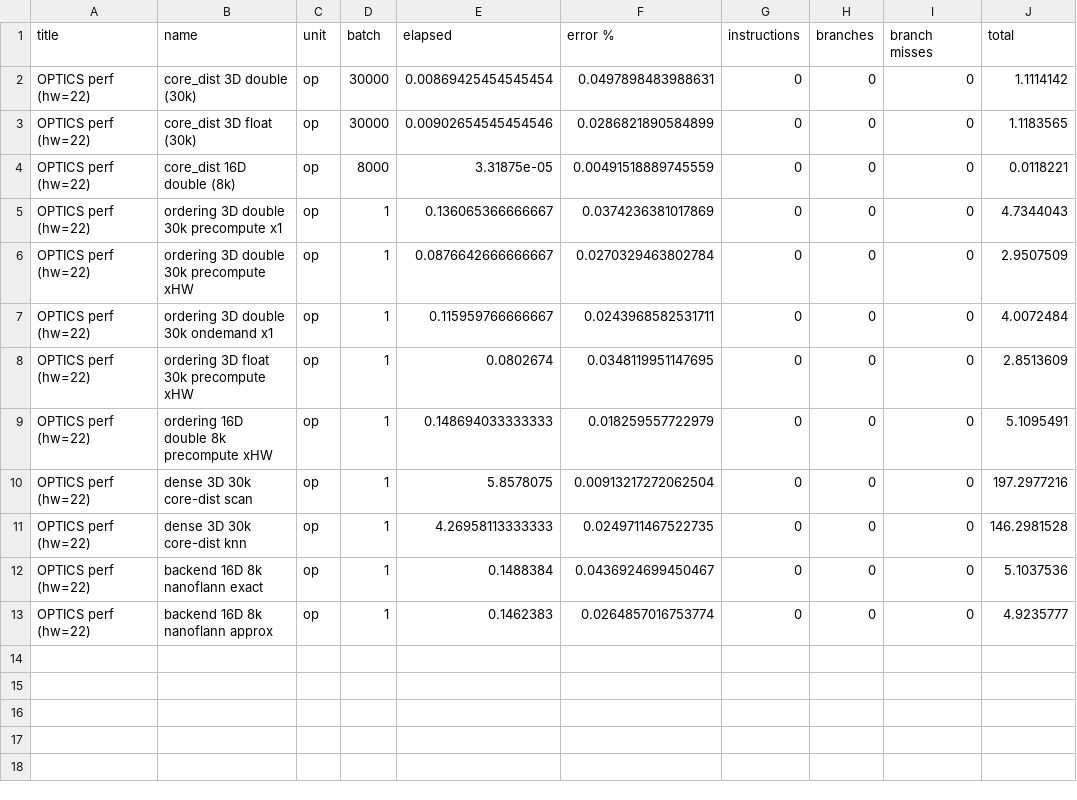
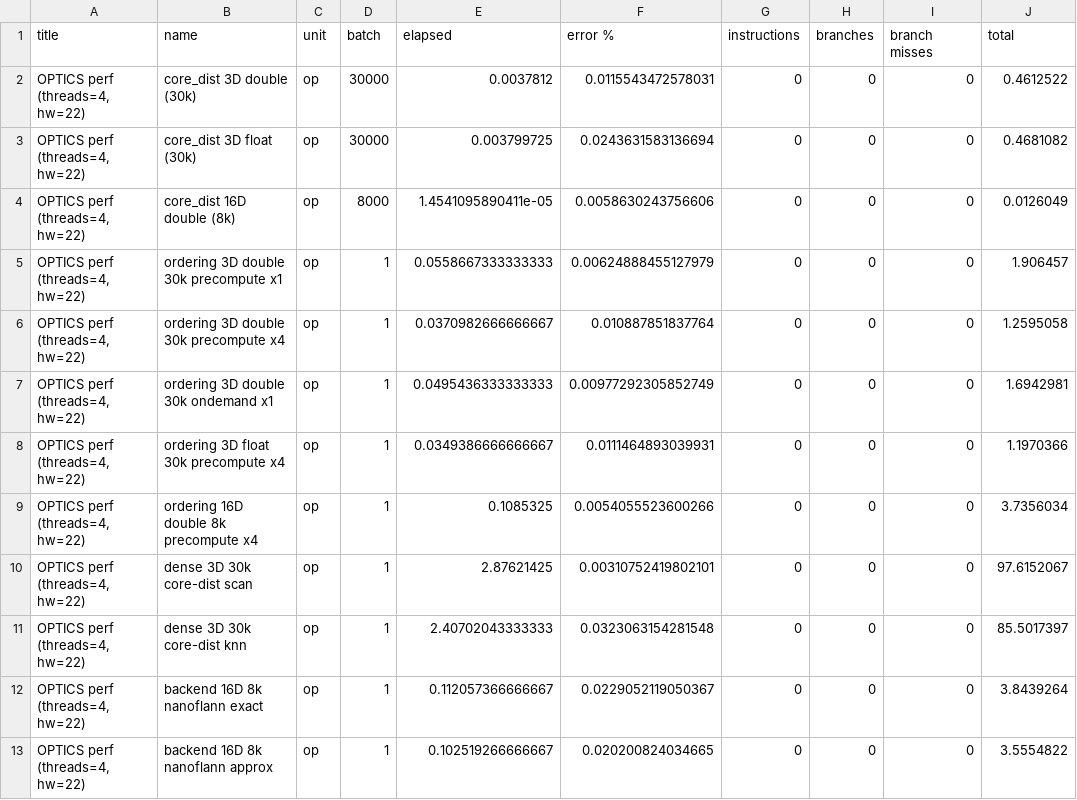
Before and after one commit to J-D-3/density-clustering, a CSV file: perf/baseline.csv, drawn as a sheet.

```diff
--- a/perf/baseline.csv
+++ b/perf/baseline.csv
@@ -1,13 +1,13 @@
 "title";"name";"unit";"batch";"elapsed";"error %";"instructions";"branches";"branch misses";"total"
-"OPTICS perf (hw=22)";"core_dist 3D double (30k)";"op";30000;0.00869425454545454;0.0497898483988631;0;0;0;1.1114142
-"OPTICS perf (hw=22)";"core_dist 3D float  (30k)";"op";30000;0.00902654545454546;0.0286821890584899;0;0;0;1.1183565
-"OPTICS perf (hw=22)";"core_dist 16D double (8k)";"op";8000;3.31875e-05;0.00491518889745559;0;0;0;0.0118221
-"OPTICS perf (hw=22)";"ordering 3D double 30k precompute x1";"op";1;0.136065366666667;0.0374236381017869;0;0;0;4.7344043
-"OPTICS perf (hw=22)";"ordering 3D double 30k precompute xHW";"op";1;0.0876642666666667;0.0270329463802784;0;0;0;2.9507509
-"OPTICS perf (hw=22)";"ordering 3D double 30k ondemand x1";"op";1;0.115959766666667;0.0243968582531711;0;0;0;4.0072484
-"OPTICS perf (hw=22)";"ordering 3D float 30k precompute xHW";"op";1;0.0802674;0.0348119951147695;0;0;0;2.8513609
-"OPTICS perf (hw=22)";"ordering 16D double 8k precompute xHW";"op";1;0.148694033333333;0.018259557722979;0;0;0;5.1095491
-"OPTICS perf (hw=22)";"dense 3D 30k core-dist scan";"op";1;5.8578075;0.00913217272062504;0;0;0;197.2977216
-"OPTICS perf (hw=22)";"dense 3D 30k core-dist knn";"op";1;4.26958113333333;0.0249711467522735;0;0;0;146.2981528
-"OPTICS perf (hw=22)";"backend 16D 8k nanoflann exact";"op";1;0.1488384;0.0436924699450467;0;0;0;5.1037536
-"OPTICS perf (hw=22)";"backend 16D 8k nanoflann approx";"op";1;0.1462383;0.0264857016753774;0;0;0;4.9235777
+"OPTICS perf (threads=4, hw=22)";"core_dist 3D double (30k)";"op";30000;0.0037812;0.0115543472578031;0;0;0;0.4612522
+"OPTICS perf (threads=4, hw=22)";"core_dist 3D float  (30k)";"op";30000;0.003799725;0.0243631583136694;0;0;0;0.4681082
+"OPTICS perf (threads=4, hw=22)";"core_dist 16D double (8k)";"op";8000;1.4541095890411e-05;0.0058630243756606;0;0;0;0.0126049
+"OPTICS perf (threads=4, hw=22)";"ordering 3D double 30k precompute x1";"op";1;0.0558667333333333;0.00624888455127979;0;0;0;1.906457
+"OPTICS perf (threads=4, hw=22)";"ordering 3D double 30k precompute x4";"op";1;0.0370982666666667;0.010887851837764;0;0;0;1.2595058
+"OPTICS perf (threads=4, hw=22)";"ordering 3D double 30k ondemand x1";"op";1;0.0495436333333333;0.00977292305852749;0;0;0;1.6942981
+"OPTICS perf (threads=4, hw=22)";"ordering 3D float 30k precompute x4";"op";1;0.0349386666666667;0.0111464893039931;0;0;0;1.1970366
+"OPTICS perf (threads=4, hw=22)";"ordering 16D double 8k precompute x4";"op";1;0.1085325;0.0054055523600266;0;0;0;3.7356034
+"OPTICS perf (threads=4, hw=22)";"dense 3D 30k core-dist scan";"op";1;2.87621425;0.00310752419802101;0;0;0;97.6152067
+"OPTICS perf (threads=4, hw=22)";"dense 3D 30k core-dist knn";"op";1;2.40702043333333;0.0323063154281548;0;0;0;85.5017397
+"OPTICS perf (threads=4, hw=22)";"backend 16D 8k nanoflann exact";"op";1;0.112057366666667;0.0229052119050367;0;0;0;3.8439264
+"OPTICS perf (threads=4, hw=22)";"backend 16D 8k nanoflann approx";"op";1;0.102519266666667;0.020200824034665;0;0;0;3.5554822
```
Also changed, not shown: 7 other files.
